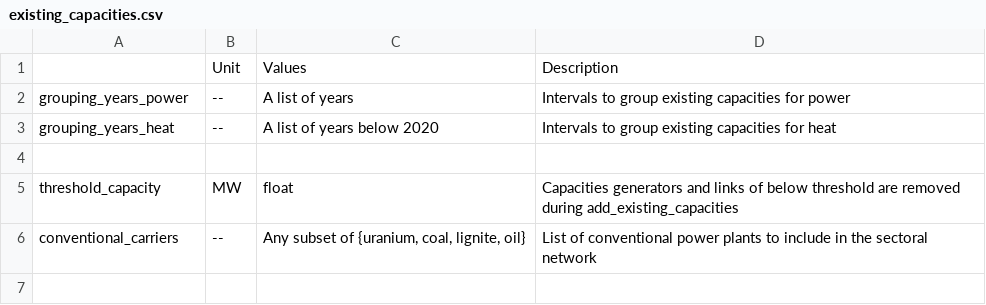
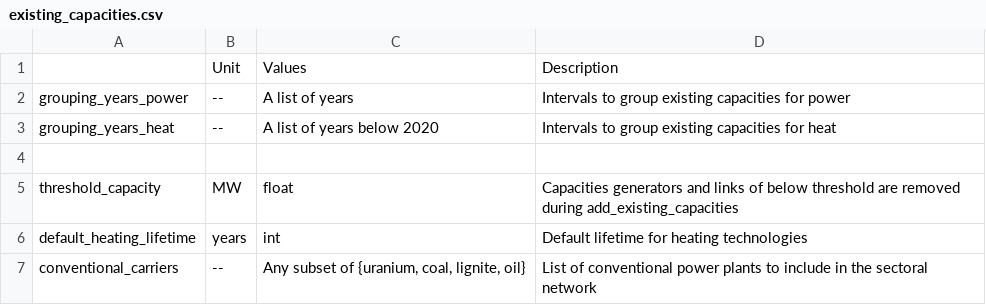
Before and after one commit to AGGM-AG/pypsa-at, a CSV file: doc/configtables/existing_capacities.csv, drawn as a sheet; the diff names each change by its address in the sheet, - before the commit and + after, or states it on an @@ line.

```diff
--- a/doc/configtables/existing_capacities.csv
+++ b/doc/configtables/existing_capacities.csv
+row 6: default_heating_lifetime | years | int | Default lifetime for heating technologies
```
Also changed, not shown: doc/configtables/sector.csv, 1 other file.
